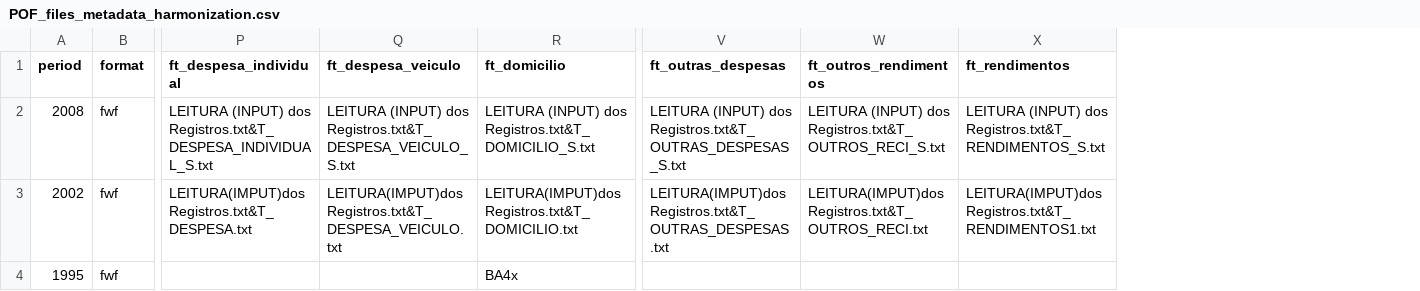
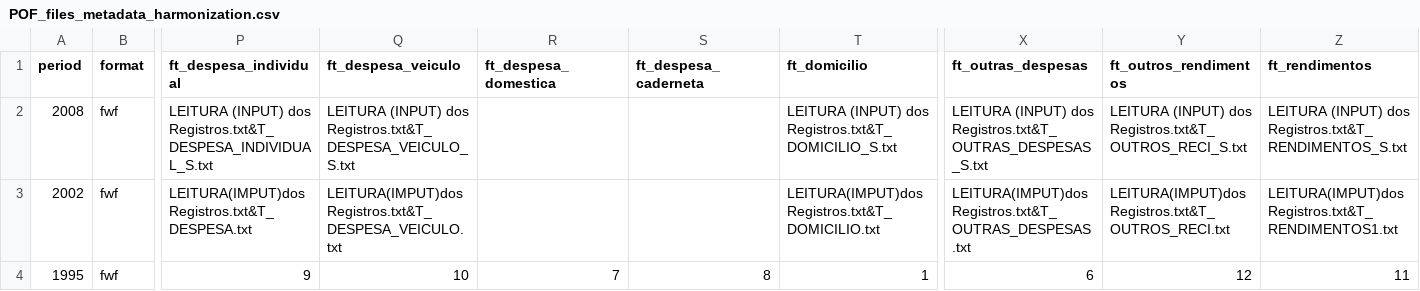
Before and after one commit to lucianomoura90/microdadosBrasil, a CSV file: inst/extdata/POF_files_metadata_harmonization.csv, drawn as a sheet; only a part is shown, gaps mark what is left out; addresses are those after the commit; the diff names each change by its address in the sheet, - before the commit and + after, or states it on an @@ line.

Commit message:
Mudança

```diff
--- a/inst/extdata/POF_files_metadata_harmonization.csv
+++ b/inst/extdata/POF_files_metadata_harmonization.csv
+column R (ft_despesa_domestica), row 4: 7
+column S (ft_despesa_caderneta), row 4: 8
-P4 (ft_despesa_individual): (empty)
+P4 (ft_despesa_individual): 9
-Q4 (ft_despesa_veiculo): (empty)
+Q4 (ft_despesa_veiculo): 10
-T4 (ft_domicilio): BA4x
+T4 (ft_domicilio): 1
-X4 (ft_outras_despesas): (empty)
+X4 (ft_outras_despesas): 6
-Y4 (ft_outros_rendimentos): (empty)
+Y4 (ft_outros_rendimentos): 12
-Z4 (ft_rendimentos): (empty)
+Z4 (ft_rendimentos): 11
```
